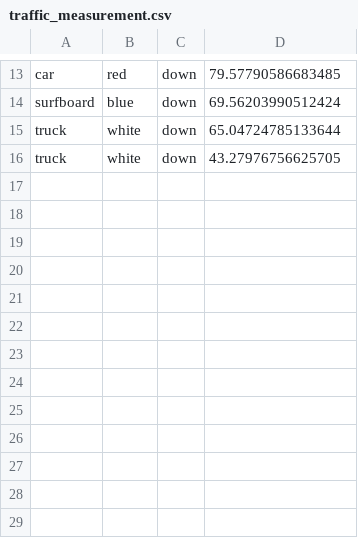
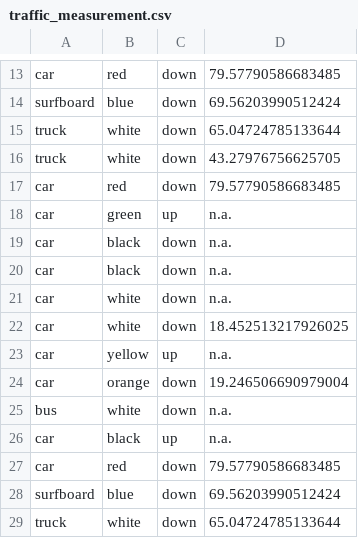
Before and after one commit to haiphamcoder/Vehicle-Detection-Tensorflow, a CSV file: traffic_measurement.csv, drawn as a sheet; only a part is shown, gaps mark what is left out; the diff names each change by its address in the sheet, - before the commit and + after, or states it on an @@ line.

```diff
--- a/traffic_measurement.csv
+++ b/traffic_measurement.csv
+row 17: car | red | down | 79.57790586683485
+row 18: car | green | up | n.a.
+row 19: car | black | down | n.a.
+row 20: car | black | down | n.a.
+row 21: car | white | down | n.a.
+row 22: car | white | down | 18.452513217926025
+row 23: car | yellow | up | n.a.
+row 24: car | orange | down | 19.246506690979004
+row 25: bus | white | down | n.a.
+row 26: car | black | up | n.a.
+row 27: car | red | down | 79.57790586683485
+row 28: surfboard | blue | down | 69.56203990512424
+row 29: truck | white | down | 65.04724785133644
```
Also changed, not shown: 5 other files.
